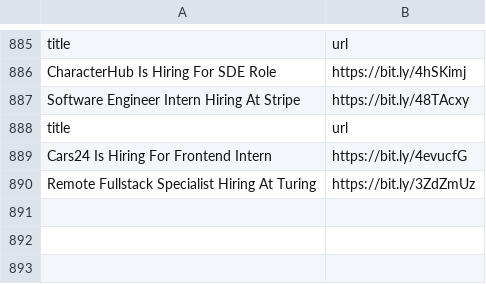
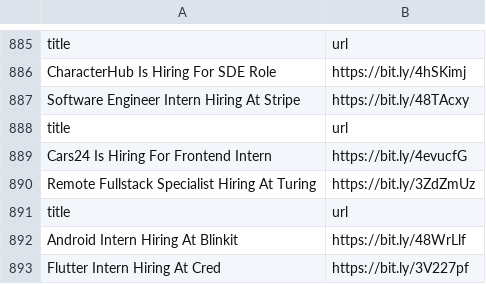
Before and after one commit to AbyvargheseMandapathel/job_updates_bot, a CSV file: output.csv, drawn as a sheet; only a part is shown, gaps mark what is left out; the diff names each change by its address in the sheet, - before the commit and + after, or states it on an @@ line.

Commit message:
Update output.csv - 2024-11-21 15:37:33

```diff
--- a/output.csv
+++ b/output.csv
+row 891: title | url
+row 892: Android Intern Hiring At Blinkit | https://bit.ly/48WrLlf
+row 893: Flutter Intern Hiring At Cred | https://bit.ly/3V227pf
```
